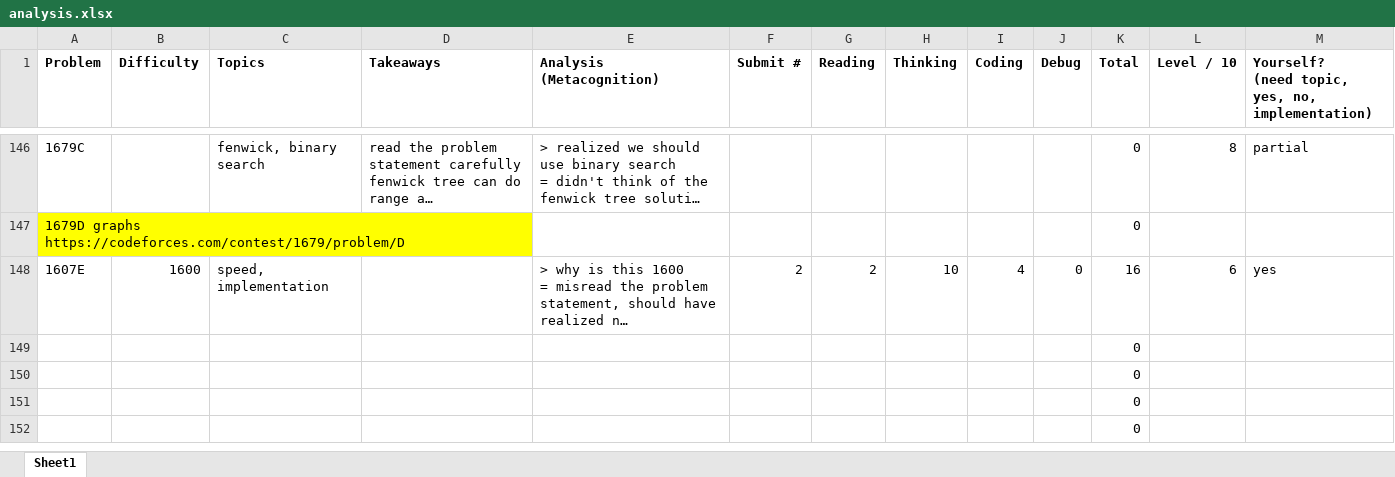
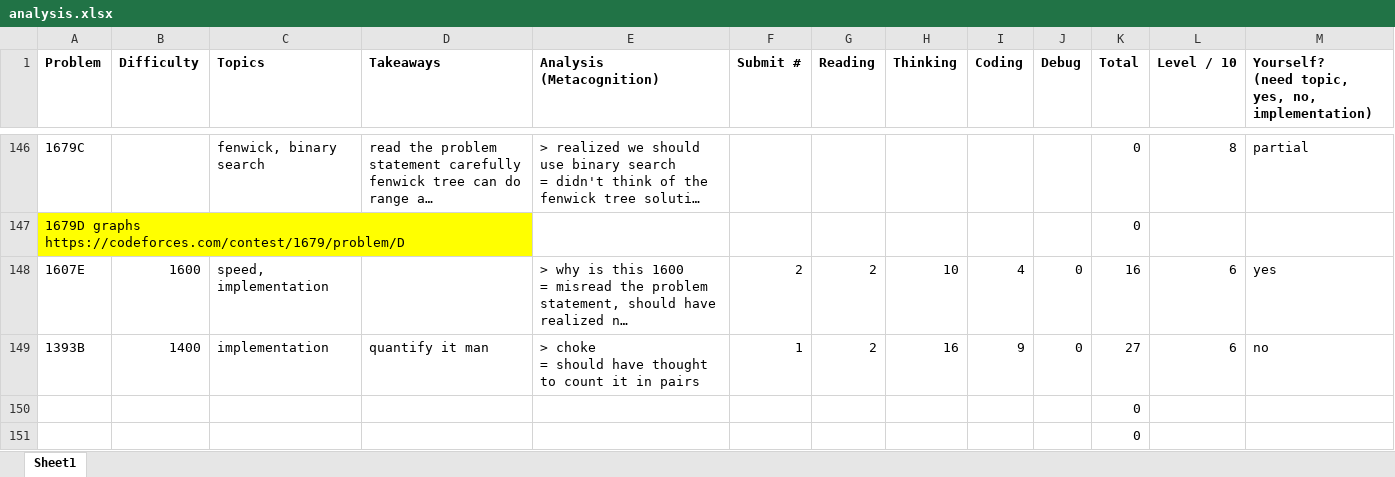
Before and after one commit to tfg1434/cp, an Excel workbook: analysis.xlsx, sheet Sheet1, drawn as a sheet; only a part is shown, gaps mark what is left out; the shorter side is filled out with more unchanged rows; long unchanged cells end in …; values as stored, in another font and other column widths than the file's, no borders; conditional formats not drawn; removed rows and columns are numbered as before the commit, all else as after; ↵ is a line break in a cell; the diff names each change by its address in the sheet, - before the commit and + after, or states it on an @@ line.

```diff
--- a/analysis.xlsx (sheet Sheet1)
+++ b/analysis.xlsx (sheet Sheet1)
-row 149:  |  |  |  |  |  |  |  |  |  | 0
+row 149: 1393B | 1400 | implementation | quantify it man | > choke ↵ = should have thought to count it in pairs | 1 | 2 | 16 | 9 | 0 | 27 | 6 | no
```
Also changed, not shown: 1 other file.
